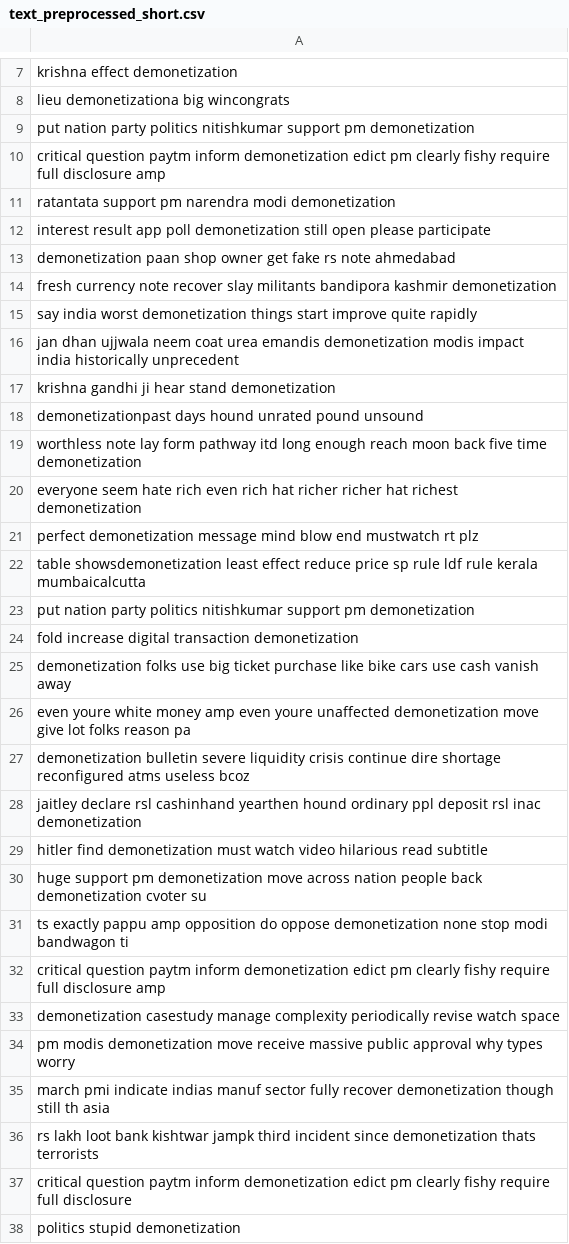
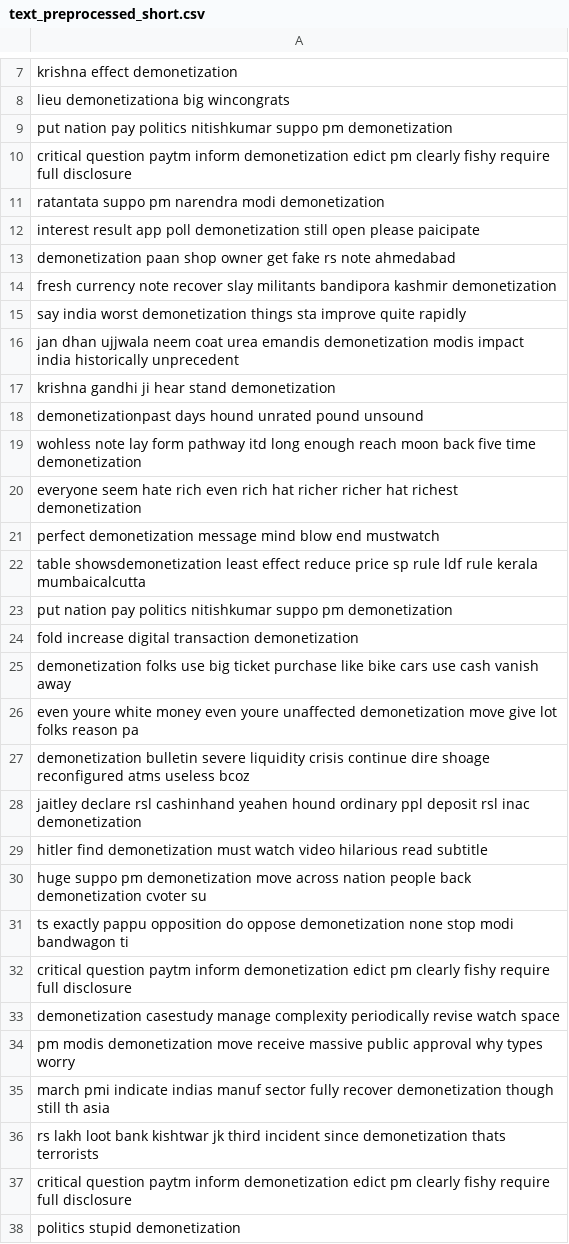
Before and after one commit to dianrdn/data, a CSV file: text_preprocessed_short.csv, drawn as a sheet; only a part is shown, gaps mark what is left out; the diff covers the shown part only.

Commit message:
Add files via upload

```diff
--- a/text_preprocessed_short.csv
+++ b/text_preprocessed_short.csv
@@ -8,9 +8,9 @@ krishna effect demonetization
 lieu demonetizationa big wincongrats
-put nation party politics nitishkumar support pm demonetization
-critical question paytm inform demonetization edict pm clearly fishy require full disclosure amp
-ratantata support pm narendra modi demonetization
-interest result app poll demonetization still open please participate
+put nation pay politics nitishkumar suppo pm demonetization
+critical question paytm inform demonetization edict pm clearly fishy require full disclosure
+ratantata suppo pm narendra modi demonetization
+interest result app poll demonetization still open please paicipate
 demonetization paan shop owner get fake rs note ahmedabad
 fresh currency note recover slay militants bandipora kashmir demonetization
-say india worst demonetization things start improve quite rapidly
+say india worst demonetization things sta improve quite rapidly
 jan dhan ujjwala neem coat urea emandis demonetization modis impact india historically unprecedent
@@ -18,16 +18,16 @@ krishna gandhi ji hear stand demonetization
 demonetizationpast days hound unrated pound unsound
-worthless note lay form pathway itd long enough reach moon back five time demonetization
+wohless note lay form pathway itd long enough reach moon back five time demonetization
 everyone seem hate rich even rich hat richer richer hat richest demonetization
-perfect demonetization message mind blow end mustwatch rt plz
+perfect demonetization message mind blow end mustwatch
 table showsdemonetization least effect reduce price sp rule ldf rule kerala mumbaicalcutta
-put nation party politics nitishkumar support pm demonetization
+put nation pay politics nitishkumar suppo pm demonetization
 fold increase digital transaction demonetization
 demonetization folks use big ticket purchase like bike cars use cash vanish away
-even youre white money amp even youre unaffected demonetization move give lot folks reason pa
-demonetization bulletin severe liquidity crisis continue dire shortage reconfigured atms useless bcoz
-jaitley declare rsl cashinhand yearthen hound ordinary ppl deposit rsl inac demonetization
+even youre white money  even youre unaffected demonetization move give lot folks reason pa
+demonetization bulletin severe liquidity crisis continue dire shoage reconfigured atms useless bcoz
+jaitley declare rsl cashinhand yeahen hound ordinary ppl deposit rsl inac demonetization
 hitler find demonetization must watch video hilarious read subtitle
-huge support pm demonetization move across nation people back demonetization cvoter su
-ts exactly pappu amp opposition do oppose demonetization none stop modi bandwagon ti
-critical question paytm inform demonetization edict pm clearly fishy require full disclosure amp
+huge suppo pm demonetization move across nation people back demonetization cvoter su
+ts exactly pappu  opposition do oppose demonetization none stop modi bandwagon ti
+critical question paytm inform demonetization edict pm clearly fishy require full disclosure
 demonetization casestudy manage complexity periodically revise watch space
@@ -35,3 +35,3 @@ pm modis demonetization move receive massive public approval why types worry
 march pmi indicate indias manuf sector fully recover demonetization though still th asia
-rs lakh loot bank kishtwar jampk third incident since demonetization thats terrorists
+rs lakh loot bank kishtwar jk third incident since demonetization thats terrorists
 critical question paytm inform demonetization edict pm clearly fishy require full disclosure
```
Also changed, not shown: 55 edited cells elsewhere in this file.
